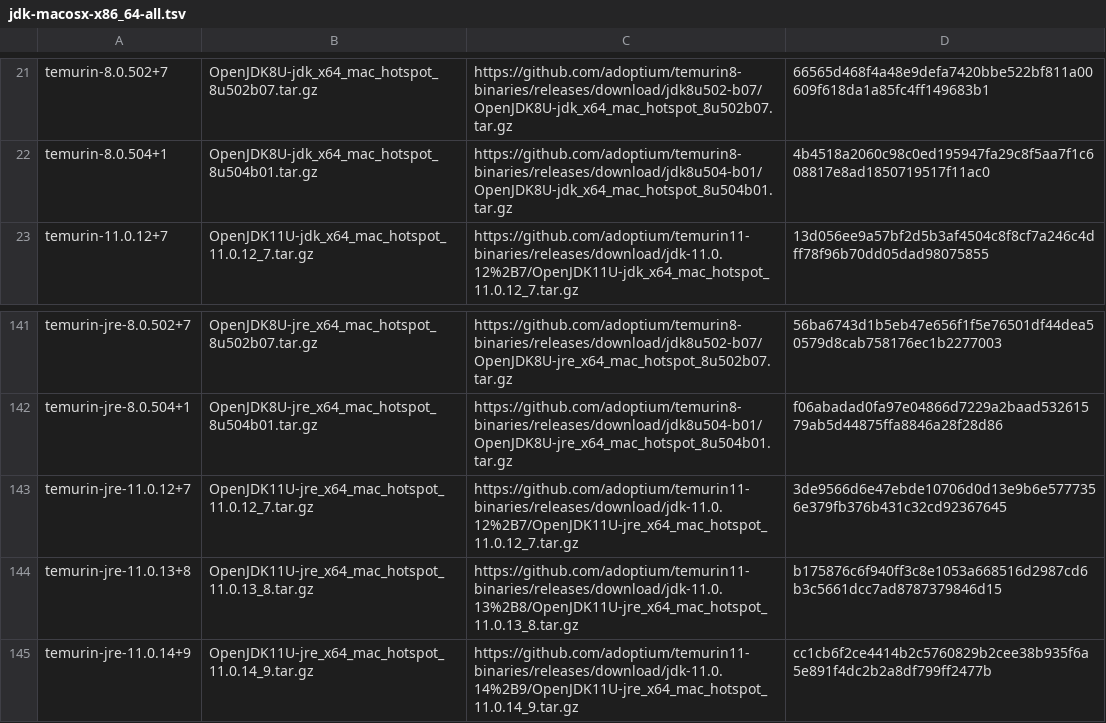
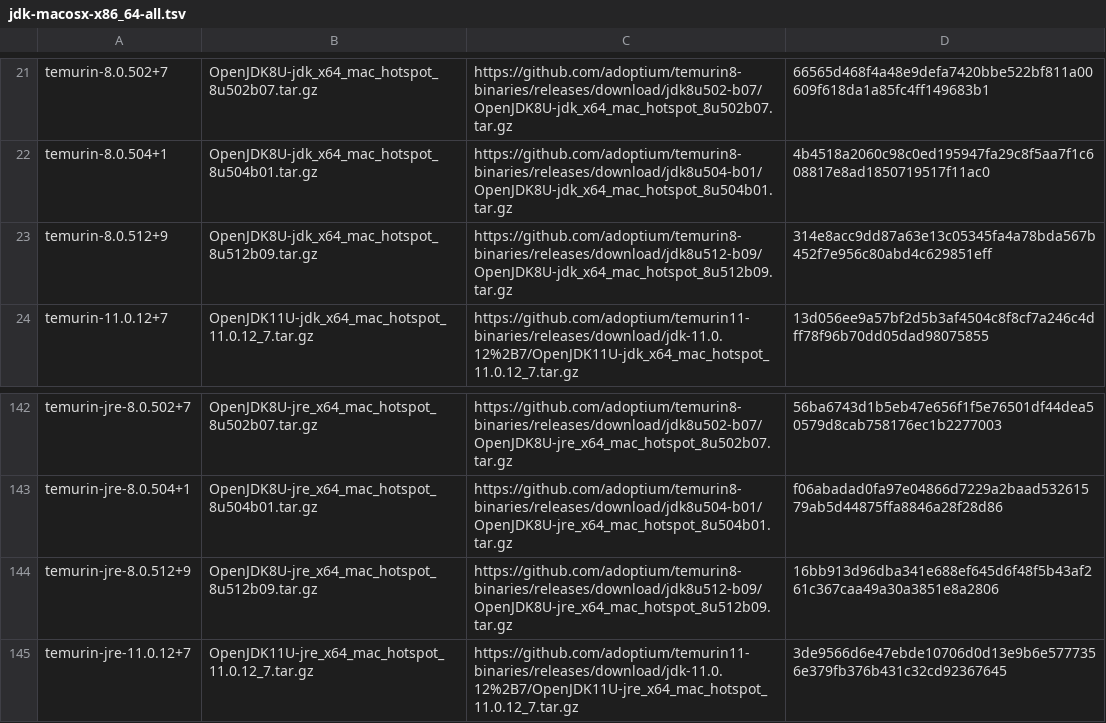
Before and after one commit to hueys/asdf-java, a TSV file: data/jdk-macosx-x86_64-all.tsv, drawn as a sheet; only a part is shown, gaps mark what is left out; the shorter side is filled out with more unchanged rows; the diff names each change by its address in the sheet, - before the commit and + after, or states it on an @@ line.

```diff
--- a/data/jdk-macosx-x86_64-all.tsv
+++ b/data/jdk-macosx-x86_64-all.tsv
+row 23: temurin-8.0.512+9 | OpenJDK8U-jdk_x64_mac_hotspot_8u512b09.tar.gz | https://github.com/adoptium/temurin8-binaries/releases/download/jdk8u512-b09/OpenJDK8U-jdk_x64_mac_hotspot_8u512b09.tar.gz | 314e8acc9dd87a63e13c05345fa4a78bda567b452f7e956c80abd4c629851eff
+row 144: temurin-jre-8.0.512+9 | OpenJDK8U-jre_x64_mac_hotspot_8u512b09.tar.gz | https://github.com/adoptium/temurin8-binaries/releases/download/jdk8u512-b09/OpenJDK8U-jre_x64_mac_hotspot_8u512b09.tar.gz | 16bb913d96dba341e688ef645d6f48f5b43af261c367caa49a30a3851e8a2806
```
Also changed, not shown: data/jdk-macosx-x86_64-ga.tsv, data/jdk-macosx-x86_64.tsv.
